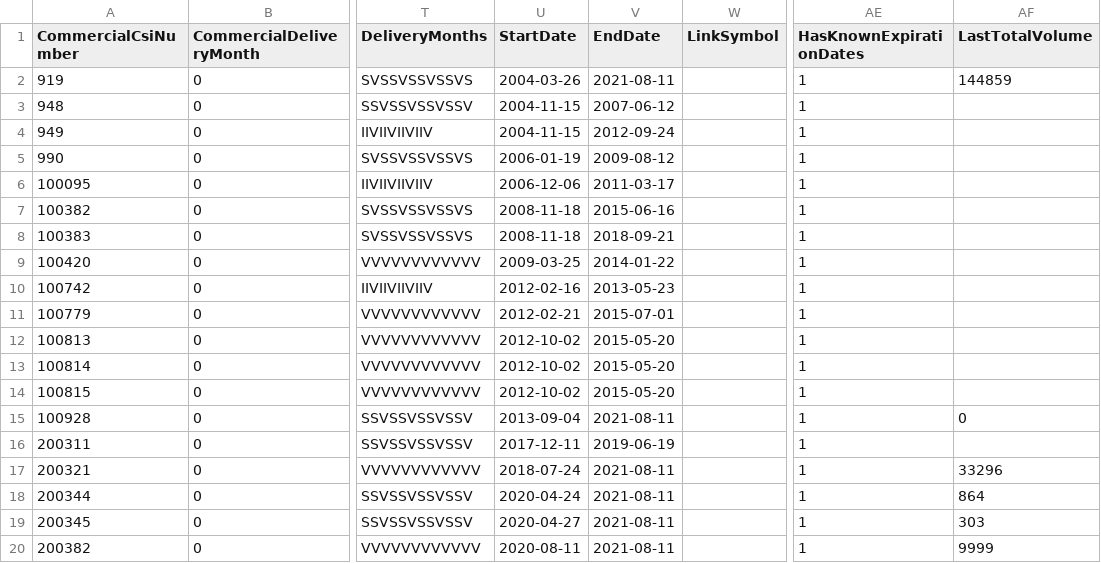
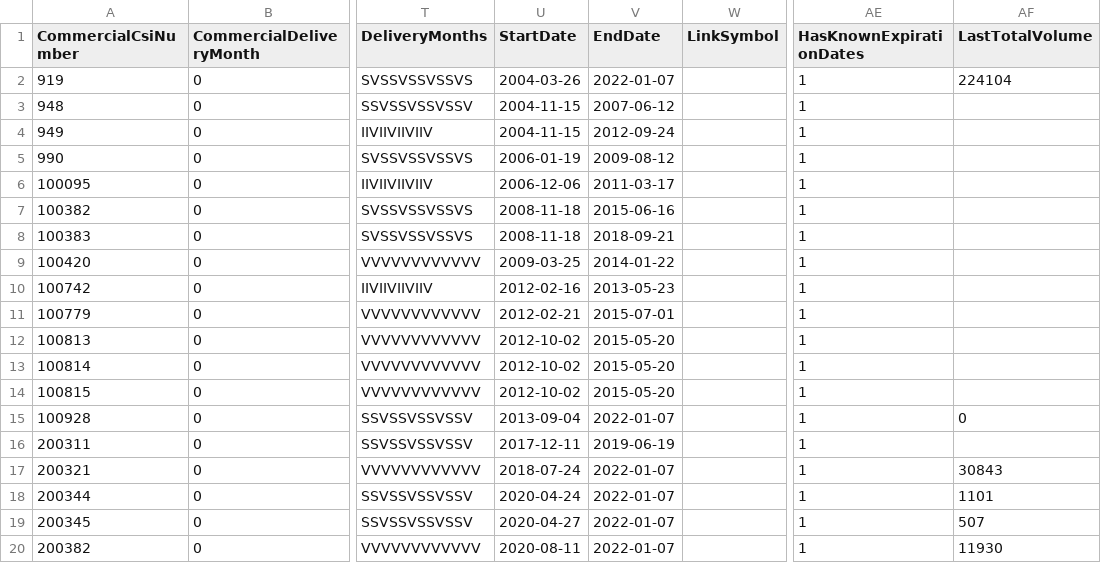
Before and after one commit to mjuhanne/pysystemtrade, a CSV file: sysdata/csi/exch/CFE.csv, drawn as a sheet; only a part is shown, gaps mark what is left out; the diff names each change by its address in the sheet, - before the commit and + after, or states it on an @@ line.

```diff
--- a/sysdata/csi/exch/CFE.csv
+++ b/sysdata/csi/exch/CFE.csv
-V2 (EndDate): 2021-08-11
+V2 (EndDate): 2022-01-07
-AF2 (LastTotalVolume): 144859
+AF2 (LastTotalVolume): 224104
-V15 (EndDate): 2021-08-11
+V15 (EndDate): 2022-01-07
-V17:V20 (EndDate): 2021-08-11
+V17:V20 (EndDate): 2022-01-07
-AF17 (LastTotalVolume): 33296
+AF17 (LastTotalVolume): 30843
-AF18 (LastTotalVolume): 864
+AF18 (LastTotalVolume): 1101
-AF19 (LastTotalVolume): 303
+AF19 (LastTotalVolume): 507
-AF20 (LastTotalVolume): 9999
+AF20 (LastTotalVolume): 11930
```
Also changed, not shown: sysdata/csi/exch/CFTC-COT.csv, sysdata/csi/exch/EURONEXT.csv, 13 other files.
